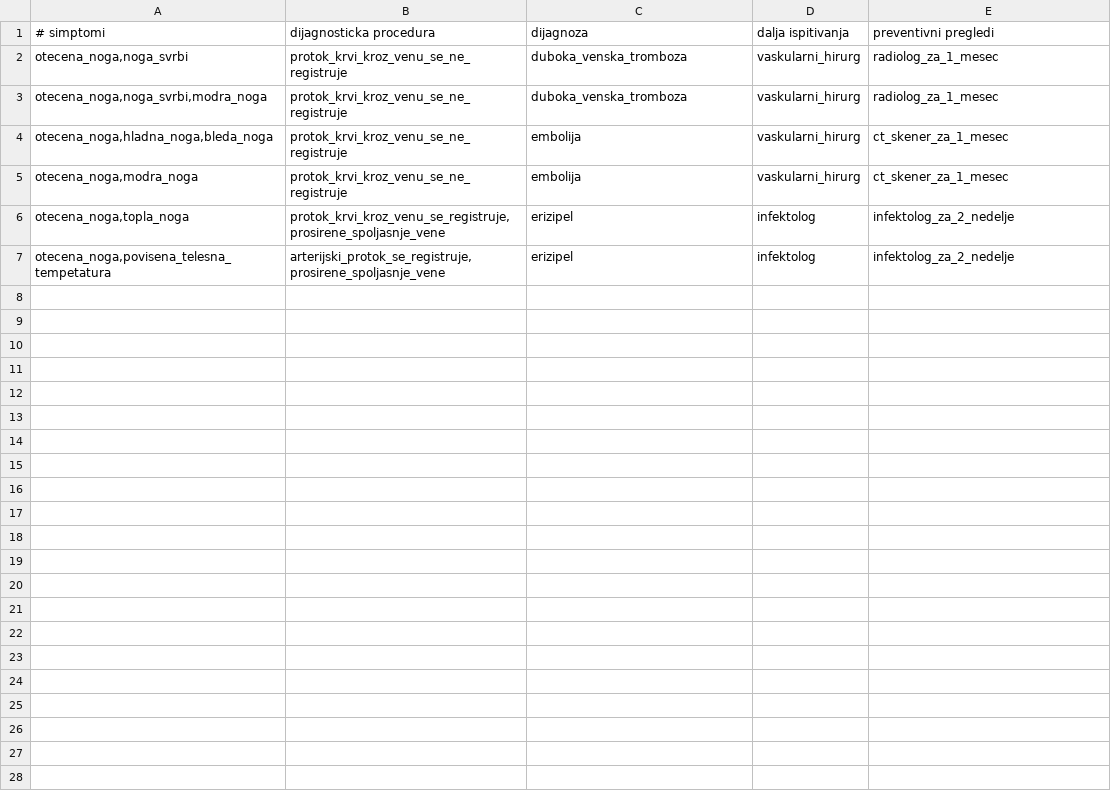
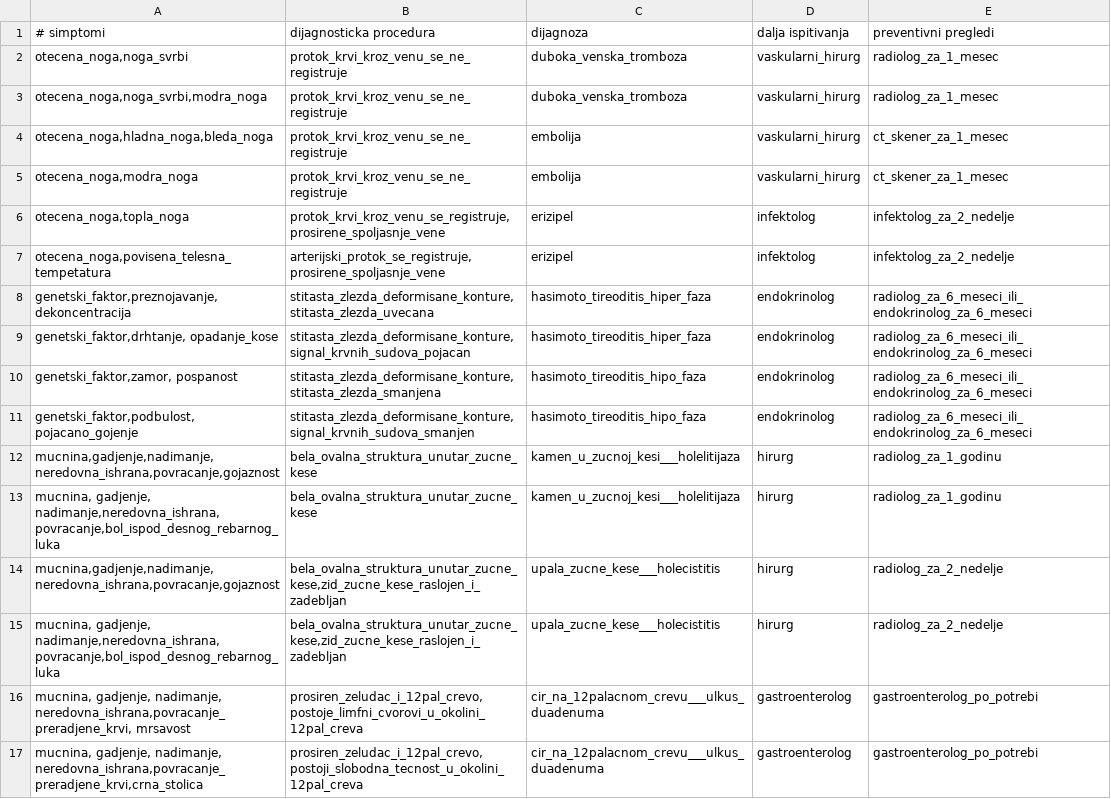
Before and after one commit to olgamomirov/Inzenjering-znanja-2020, a CSV file: Radiologija/bazaBolesti.csv, drawn as a sheet.

```diff
--- a/Radiologija/bazaBolesti.csv
+++ b/Radiologija/bazaBolesti.csv
@@ -7 +7,11 @@ otecena_noga,topla_noga;protok_krvi_kroz_venu_se_registruje,prosirene_spoljasnje
 otecena_noga,povisena_telesna_tempetatura;arterijski_protok_se_registruje,prosirene_spoljasnje_vene;erizipel;infektolog;infektolog_za_2_nedelje
+genetski_faktor,preznojavanje,dekoncentracija;stitasta_zlezda_deformisane_konture, stitasta_zlezda_uvecana;hasimoto_tireoditis_hiper_faza;endokrinolog;radiolog_za_6_meseci_ili_endokrinolog_za_6_meseci
+genetski_faktor,drhtanje, opadanje_kose;stitasta_zlezda_deformisane_konture,signal_krvnih_sudova_pojacan;hasimoto_tireoditis_hiper_faza;endokrinolog;radiolog_za_6_meseci_ili_endokrinolog_za_6_meseci
+genetski_faktor,zamor, pospanost;stitasta_zlezda_deformisane_konture, stitasta_zlezda_smanjena;hasimoto_tireoditis_hipo_faza;endokrinolog;radiolog_za_6_meseci_ili_endokrinolog_za_6_meseci
+genetski_faktor,podbulost, pojacano_gojenje;stitasta_zlezda_deformisane_konture,signal_krvnih_sudova_smanjen;hasimoto_tireoditis_hipo_faza;endokrinolog;radiolog_za_6_meseci_ili_endokrinolog_za_6_meseci
+mucnina,gadjenje,nadimanje,neredovna_ishrana,povracanje,gojaznost;bela_ovalna_struktura_unutar_zucne_kese;kamen_u_zucnoj_kesi___holelitijaza;hirurg;radiolog_za_1_godinu
+mucnina, gadjenje, nadimanje,neredovna_ishrana,povracanje,bol_ispod_desnog_rebarnog_luka;bela_ovalna_struktura_unutar_zucne_kese;kamen_u_zucnoj_kesi___holelitijaza;hirurg;radiolog_za_1_godinu
+mucnina,gadjenje,nadimanje,neredovna_ishrana,povracanje,gojaznost;bela_ovalna_struktura_unutar_zucne_kese,zid_zucne_kese_raslojen_i_zadebljan;upala_zucne_kese___holecistitis;hirurg;radiolog_za_2_nedelje
+mucnina, gadjenje, nadimanje,neredovna_ishrana,povracanje,bol_ispod_desnog_rebarnog_luka;bela_ovalna_struktura_unutar_zucne_kese,zid_zucne_kese_raslojen_i_zadebljan;upala_zucne_kese___holecistitis;hirurg;radiolog_za_2_nedelje
+mucnina, gadjenje, nadimanje, neredovna_ishrana,povracanje_preradjene_krvi, mrsavost;prosiren_zeludac_i_12pal_crevo, postoje_limfni_cvorovi_u_okolini_12pal_creva;cir_na_12palacnom_crevu___ulkus_duadenuma;gastroenterolog;gastroenterolog_po_potrebi
+mucnina, gadjenje, nadimanje, neredovna_ishrana,povracanje_preradjene_krvi,crna_stolica;prosiren_zeludac_i_12pal_crevo,postoji_slobodna_tecnost_u_okolini_12pal_creva;cir_na_12palacnom_crevu___ulkus_duadenuma;gastroenterolog;gastroenterolog_po_potrebi
```
Also changed, not shown: 1 other file.
